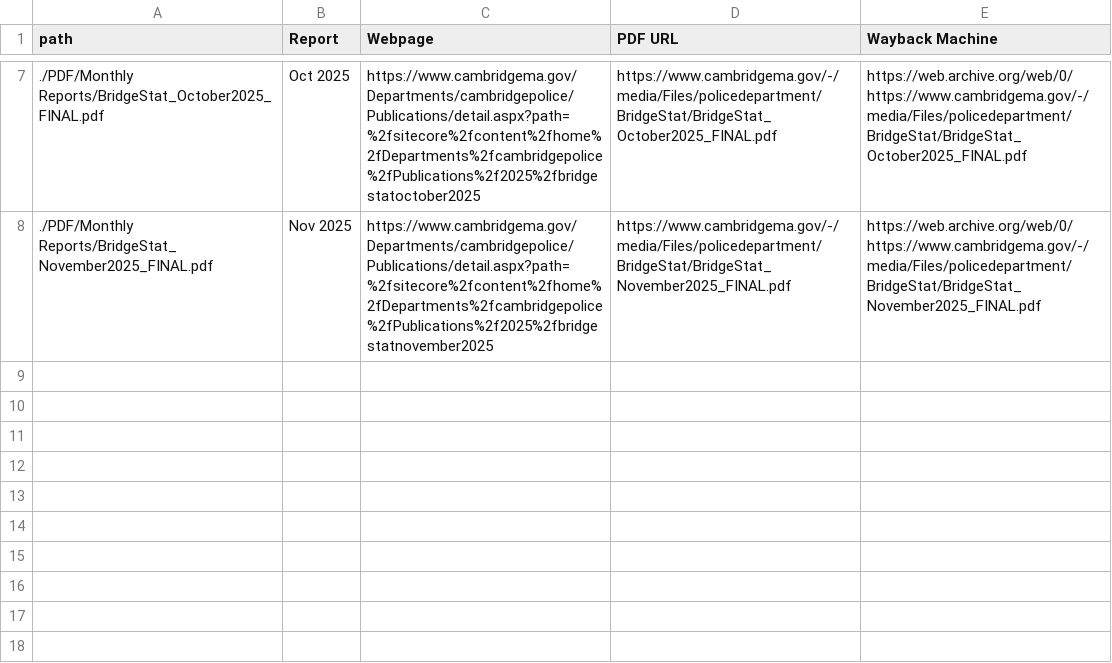
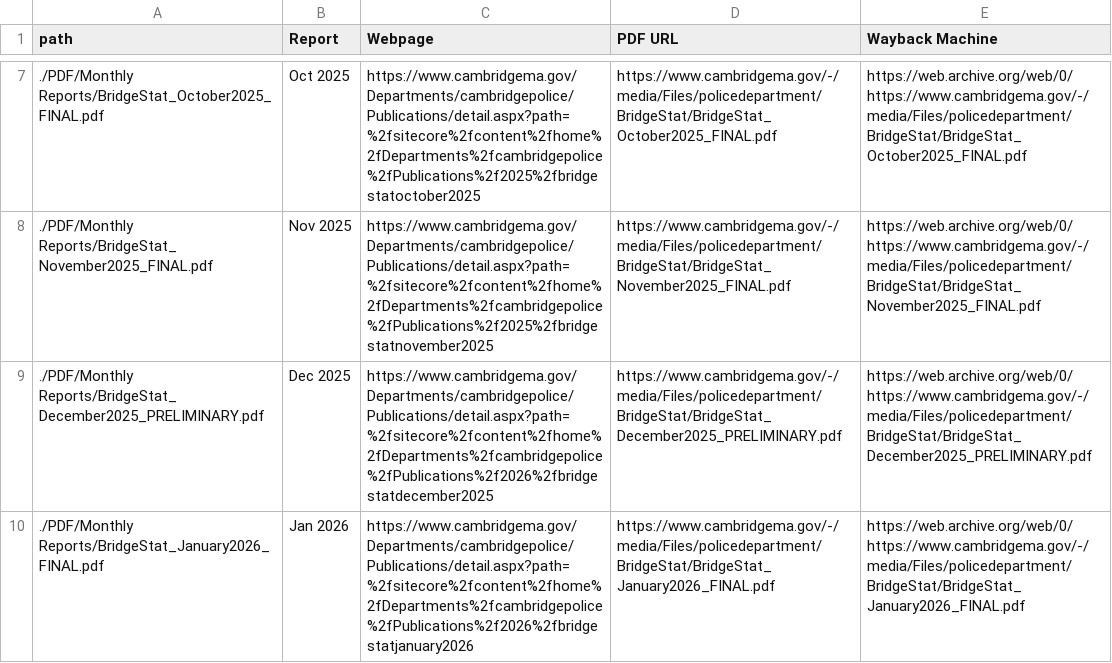
Before and after one commit to jarhin/Shotspotter-Streamlit-App, a CSV file: CSV/Filename URL Links/Filename URL Records.csv, drawn as a sheet; only a part is shown, gaps mark what is left out.

```diff
--- a/CSV/Filename URL Links/Filename URL Records.csv
+++ b/CSV/Filename URL Links/Filename URL Records.csv
@@ -8 +8,3 @@
 "./PDF/Monthly Reports/BridgeStat_November2025_FINAL.pdf","Nov 2025","https://www.cambridgema.gov/Departments/cambridgepolice/Publications/detail.aspx?path=%2fsitecore%2fcontent%2fhome%2fDepartments%2fcambridgepolice%2fPublications%2f2025%2fbridgestatnovember2025","https://www.cambridgema.gov/-/media/Files/policedepartment/BridgeStat/BridgeStat_November2025_FINAL.pdf","https://web.archive.org/web/0/https://www.cambridgema.gov/-/media/Files/policedepartment/BridgeStat/BridgeStat_November2025_FINAL.pdf"
+"./PDF/Monthly Reports/BridgeStat_December2025_PRELIMINARY.pdf","Dec 2025","https://www.cambridgema.gov/Departments/cambridgepolice/Publications/detail.aspx?path=%2fsitecore%2fcontent%2fhome%2fDepartments%2fcambridgepolice%2fPublications%2f2026%2fbridgestatdecember2025","https://www.cambridgema.gov/-/media/Files/policedepartment/BridgeStat/BridgeStat_December2025_PRELIMINARY.pdf","https://web.archive.org/web/0/https://www.cambridgema.gov/-/media/Files/policedepartment/BridgeStat/BridgeStat_December2025_PRELIMINARY.pdf"
+"./PDF/Monthly Reports/BridgeStat_January2026_FINAL.pdf","Jan 2026","https://www.cambridgema.gov/Departments/cambridgepolice/Publications/detail.aspx?path=%2fsitecore%2fcontent%2fhome%2fDepartments%2fcambridgepolice%2fPublications%2f2026%2fbridgestatjanuary2026","https://www.cambridgema.gov/-/media/Files/policedepartment/BridgeStat/BridgeStat_January2026_FINAL.pdf","https://web.archive.org/web/0/https://www.cambridgema.gov/-/media/Files/policedepartment/BridgeStat/BridgeStat_January2026_FINAL.pdf"
```
Also changed, not shown: 6 other files.
